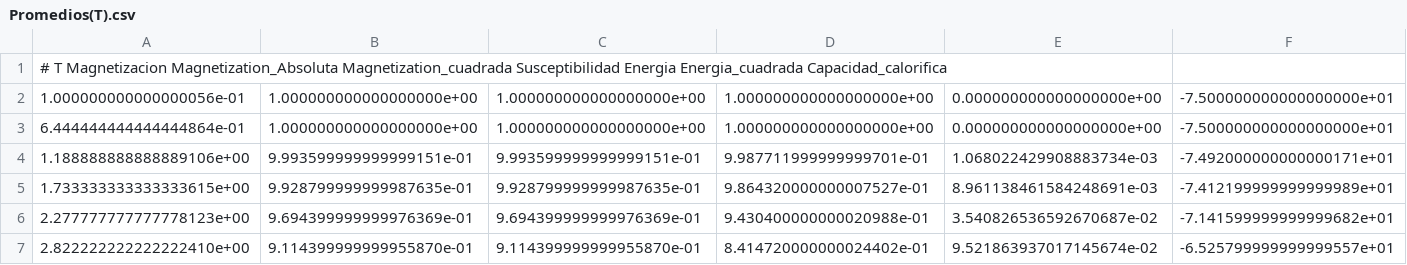
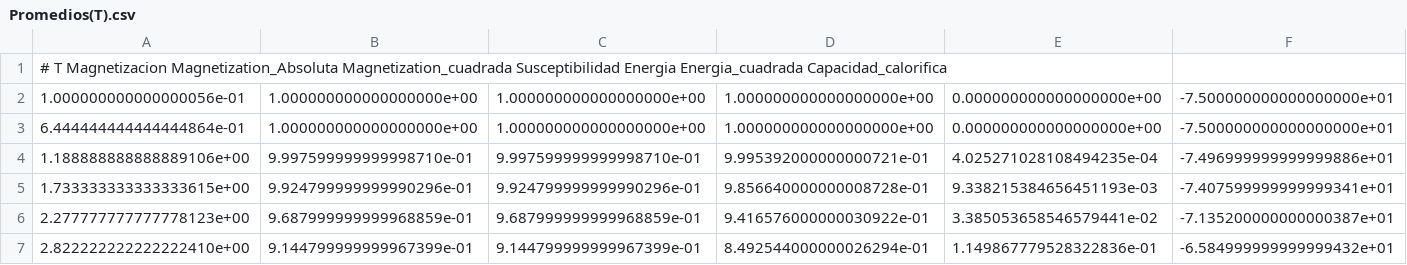
Before and after one commit to JaimeGabriel/Modelo-de-Ising, a CSV file: Data/Promedios(T).csv, drawn as a sheet; only a part is shown; the diff covers the shown part only; the diff names each change by its address in the sheet, - before the commit and + after, or states it on an @@ line.

```diff
--- a/Data/Promedios(T).csv
+++ b/Data/Promedios(T).csv
-B4: 9.993599999999999151e-01
+B4: 9.997599999999998710e-01
-C4: 9.993599999999999151e-01
+C4: 9.997599999999998710e-01
-D4: 9.987711999999999701e-01
+D4: 9.995392000000000721e-01
-E4: 1.068022429908883734e-03
+E4: 4.025271028108494235e-04
-F4: -7.492000000000000171e+01
+F4: -7.496999999999999886e+01
-B5: 9.928799999999987635e-01
+B5: 9.924799999999990296e-01
-C5: 9.928799999999987635e-01
+C5: 9.924799999999990296e-01
-D5: 9.864320000000007527e-01
+D5: 9.856640000000008728e-01
-E5: 8.961138461584248691e-03
+E5: 9.338215384656451193e-03
-F5: -7.412199999999999989e+01
+F5: -7.407599999999999341e+01
-B6: 9.694399999999976369e-01
+B6: 9.687999999999968859e-01
-C6: 9.694399999999976369e-01
+C6: 9.687999999999968859e-01
-D6: 9.430400000000020988e-01
+D6: 9.416576000000030922e-01
-E6: 3.540826536592670687e-02
+E6: 3.385053658546579441e-02
-F6: -7.141599999999999682e+01
+F6: -7.135200000000000387e+01
-B7: 9.114399999999955870e-01
+B7: 9.144799999999967399e-01
-C7: 9.114399999999955870e-01
+C7: 9.144799999999967399e-01
-D7: 8.414720000000024402e-01
+D7: 8.492544000000026294e-01
-E7: 9.521863937017145674e-02
+E7: 1.149867779528322836e-01
-F7: -6.525799999999999557e+01
+F7: -6.584999999999999432e+01
```
Also changed, not shown: 36 edited cells elsewhere in this file, Data/Medidas.csv, 7 other files.
